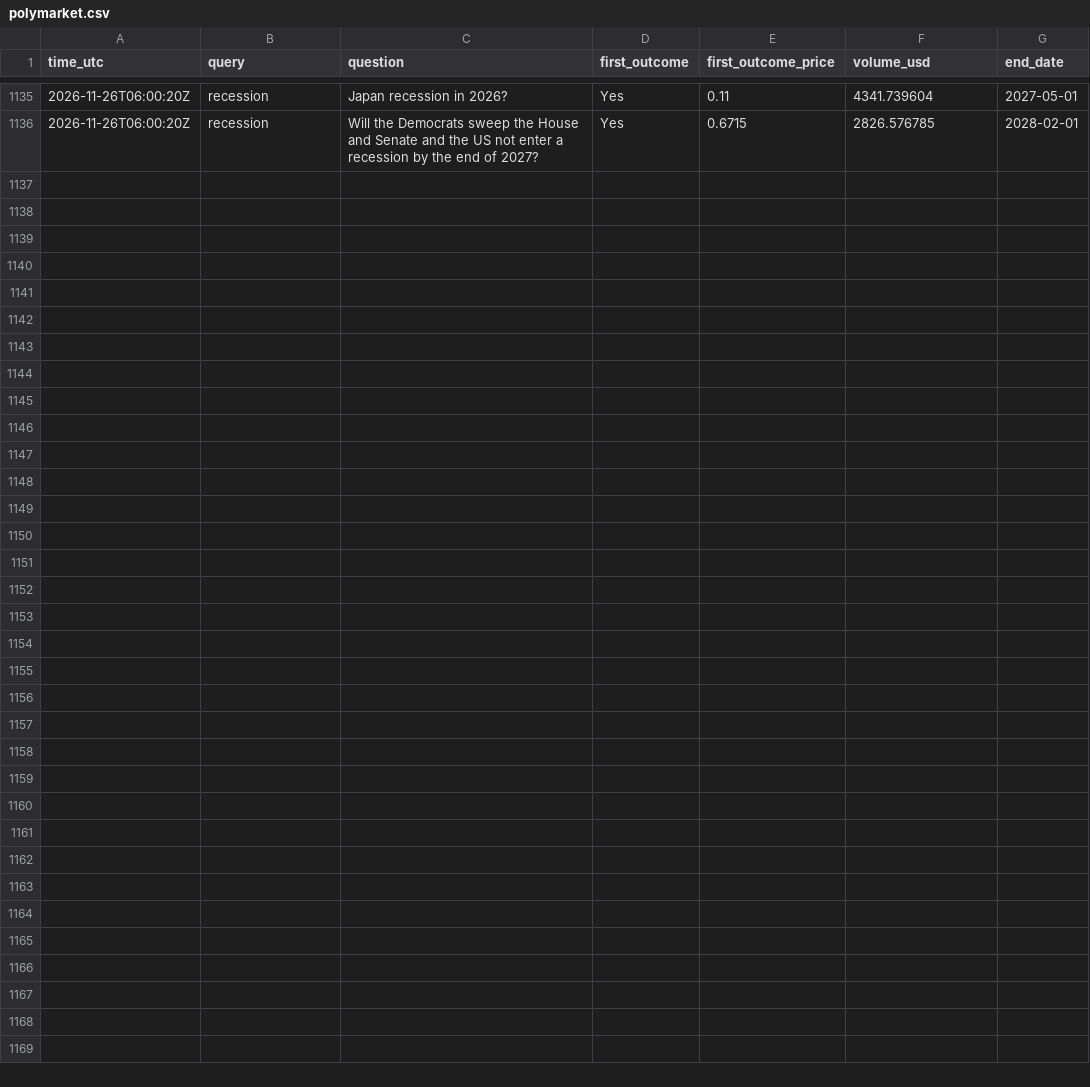
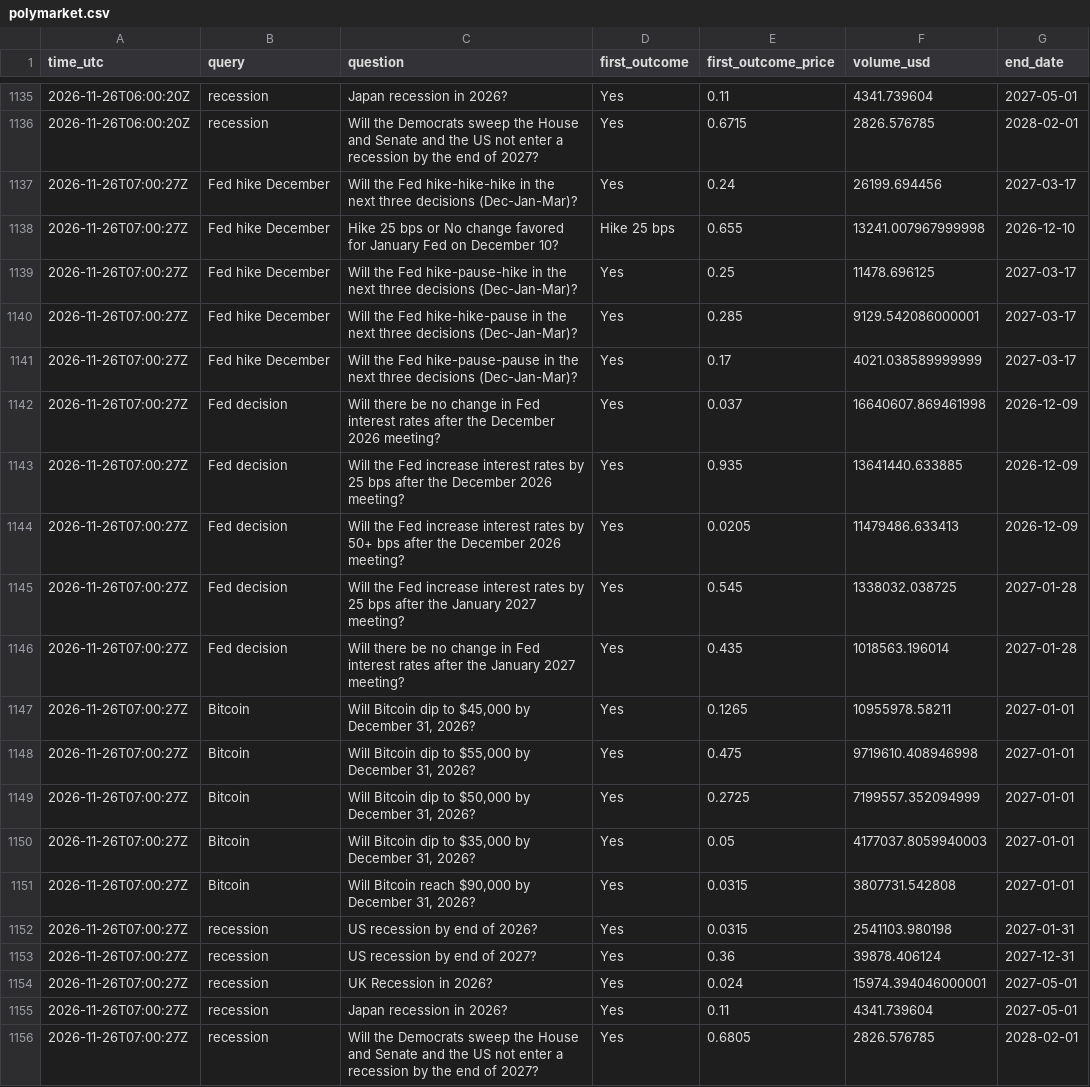
Before and after one commit to JonHagwood/crypto-data, a CSV file: data/polymarket.csv, drawn as a sheet; only a part is shown, gaps mark what is left out.

Commit message:
data 2026-11-26T07:01Z

```diff
--- a/data/polymarket.csv
+++ b/data/polymarket.csv
@@ -1136 +1136,21 @@ time_utc,query,question,first_outcome,first_outcome_price,volume_usd,end_date
 2026-11-26T06:00:20Z,recession,Will the Democrats sweep the House and Senate and the US not enter a recession by the end of 2027?,Yes,0.6715,2826.576785,2028-02-01
+2026-11-26T07:00:27Z,Fed hike December,Will the Fed hike-hike-hike in the next three decisions (Dec-Jan-Mar)?,Yes,0.24,26199.694456,2027-03-17
+2026-11-26T07:00:27Z,Fed hike December,Hike 25 bps or No change favored for January Fed on December 10?,Hike 25 bps,0.655,13241.007967999998,2026-12-10
+2026-11-26T07:00:27Z,Fed hike December,Will the Fed hike-pause-hike in the next three decisions (Dec-Jan-Mar)?,Yes,0.25,11478.696125,2027-03-17
+2026-11-26T07:00:27Z,Fed hike December,Will the Fed hike-hike-pause in the next three decisions (Dec-Jan-Mar)?,Yes,0.285,9129.542086000001,2027-03-17
+2026-11-26T07:00:27Z,Fed hike December,Will the Fed hike-pause-pause in the next three decisions (Dec-Jan-Mar)?,Yes,0.17,4021.038589999999,2027-03-17
+2026-11-26T07:00:27Z,Fed decision,Will there be no change in Fed interest rates after the December 2026 meeting?,Yes,0.037,16640607.869461998,2026-12-09
+2026-11-26T07:00:27Z,Fed decision,Will the Fed increase interest rates by 25 bps after the December 2026 meeting?,Yes,0.935,13641440.633885,2026-12-09
+2026-11-26T07:00:27Z,Fed decision,Will the Fed increase interest rates by 50+ bps after the December 2026 meeting?,Yes,0.0205,11479486.633413,2026-12-09
+2026-11-26T07:00:27Z,Fed decision,Will the Fed increase interest rates by 25 bps after the January 2027 meeting?,Yes,0.545,1338032.038725,2027-01-28
+2026-11-26T07:00:27Z,Fed decision,Will there be no change in Fed interest rates after the January 2027 meeting?,Yes,0.435,1018563.196014,2027-01-28
+2026-11-26T07:00:27Z,Bitcoin,"Will Bitcoin dip to $45,000 by December 31, 2026?",Yes,0.1265,10955978.58211,2027-01-01
+2026-11-26T07:00:27Z,Bitcoin,"Will Bitcoin dip to $55,000 by December 31, 2026?",Yes,0.475,9719610.408946998,2027-01-01
+2026-11-26T07:00:27Z,Bitcoin,"Will Bitcoin dip to $50,000 by December 31, 2026?",Yes,0.2725,7199557.352094999,2027-01-01
+2026-11-26T07:00:27Z,Bitcoin,"Will Bitcoin dip to $35,000 by December 31, 2026?",Yes,0.05,4177037.8059940003,2027-01-01
+2026-11-26T07:00:27Z,Bitcoin,"Will Bitcoin reach $90,000 by December 31, 2026?",Yes,0.0315,3807731.542808,2027-01-01
+2026-11-26T07:00:27Z,recession,US recession by end of 2026?,Yes,0.0315,2541103.980198,2027-01-31
+2026-11-26T07:00:27Z,recession,US recession by end of 2027?,Yes,0.36,39878.406124,2027-12-31
+2026-11-26T07:00:27Z,recession,UK Recession in 2026?,Yes,0.024,15974.394046000001,2027-05-01
+2026-11-26T07:00:27Z,recession,Japan recession in 2026?,Yes,0.11,4341.739604,2027-05-01
+2026-11-26T07:00:27Z,recession,Will the Democrats sweep the House and Senate and the US not enter a recession by the end of 2027?,Yes,0.6805,2826.576785,2028-02-01
```
Also changed, not shown: data/deribit_btc.csv, data/fear_greed.csv, 4 other files.
